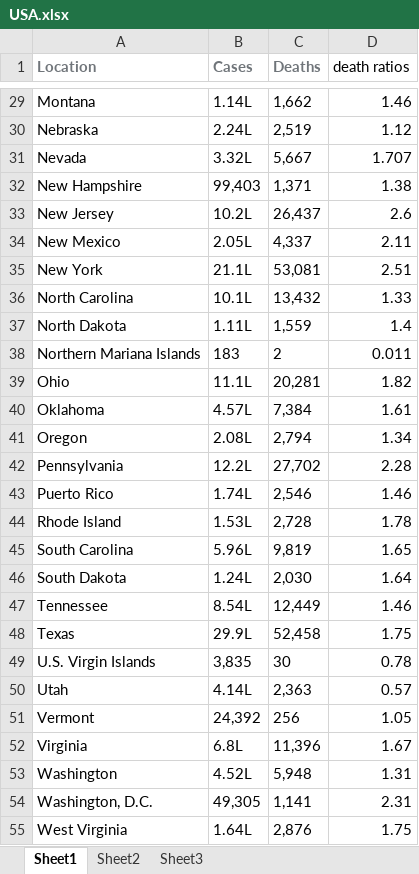
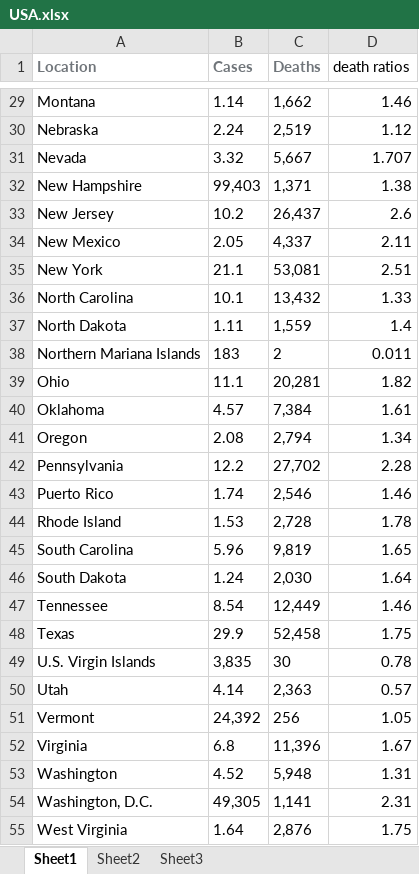
Before and after one commit to Play076/PowerOfSpaceScience, an Excel workbook: models/USA.xlsx, sheet Sheet1, drawn as a sheet; only a part is shown, gaps mark what is left out; values as stored, in another font and other column widths than the file's, no borders; the diff covers the shown part only; the diff names each change by its address in the sheet, - before the commit and + after, or states it on an @@ line.

```diff
--- a/models/USA.xlsx (sheet Sheet1)
+++ b/models/USA.xlsx (sheet Sheet1)
-B29 (Cases): 1.14L
+B29 (Cases): 1.14
-B30 (Cases): 2.24L
+B30 (Cases): 2.24
-B31 (Cases): 3.32L
+B31 (Cases): 3.32
-B33 (Cases): 10.2L
+B33 (Cases): 10.2
-B34 (Cases): 2.05L
+B34 (Cases): 2.05
-B35 (Cases): 21.1L
+B35 (Cases): 21.1
-B36 (Cases): 10.1L
+B36 (Cases): 10.1
-B37 (Cases): 1.11L
+B37 (Cases): 1.11
-B39 (Cases): 11.1L
+B39 (Cases): 11.1
-B40 (Cases): 4.57L
+B40 (Cases): 4.57
-B41 (Cases): 2.08L
+B41 (Cases): 2.08
-B42 (Cases): 12.2L
+B42 (Cases): 12.2
-B43 (Cases): 1.74L
+B43 (Cases): 1.74
-B44 (Cases): 1.53L
+B44 (Cases): 1.53
-B45 (Cases): 5.96L
+B45 (Cases): 5.96
-B46 (Cases): 1.24L
+B46 (Cases): 1.24
-B47 (Cases): 8.54L
+B47 (Cases): 8.54
-B48 (Cases): 29.9L
+B48 (Cases): 29.9
-B50 (Cases): 4.14L
+B50 (Cases): 4.14
-B52 (Cases): 6.8L
+B52 (Cases): 6.8
-B53 (Cases): 4.52L
+B53 (Cases): 4.52
-B55 (Cases): 1.64L
+B55 (Cases): 1.64
```
Also changed, not shown: 23 edited cells elsewhere in this sheet, models/Brazil.xlsx, models/Germany.xlsx, 11 other files.
